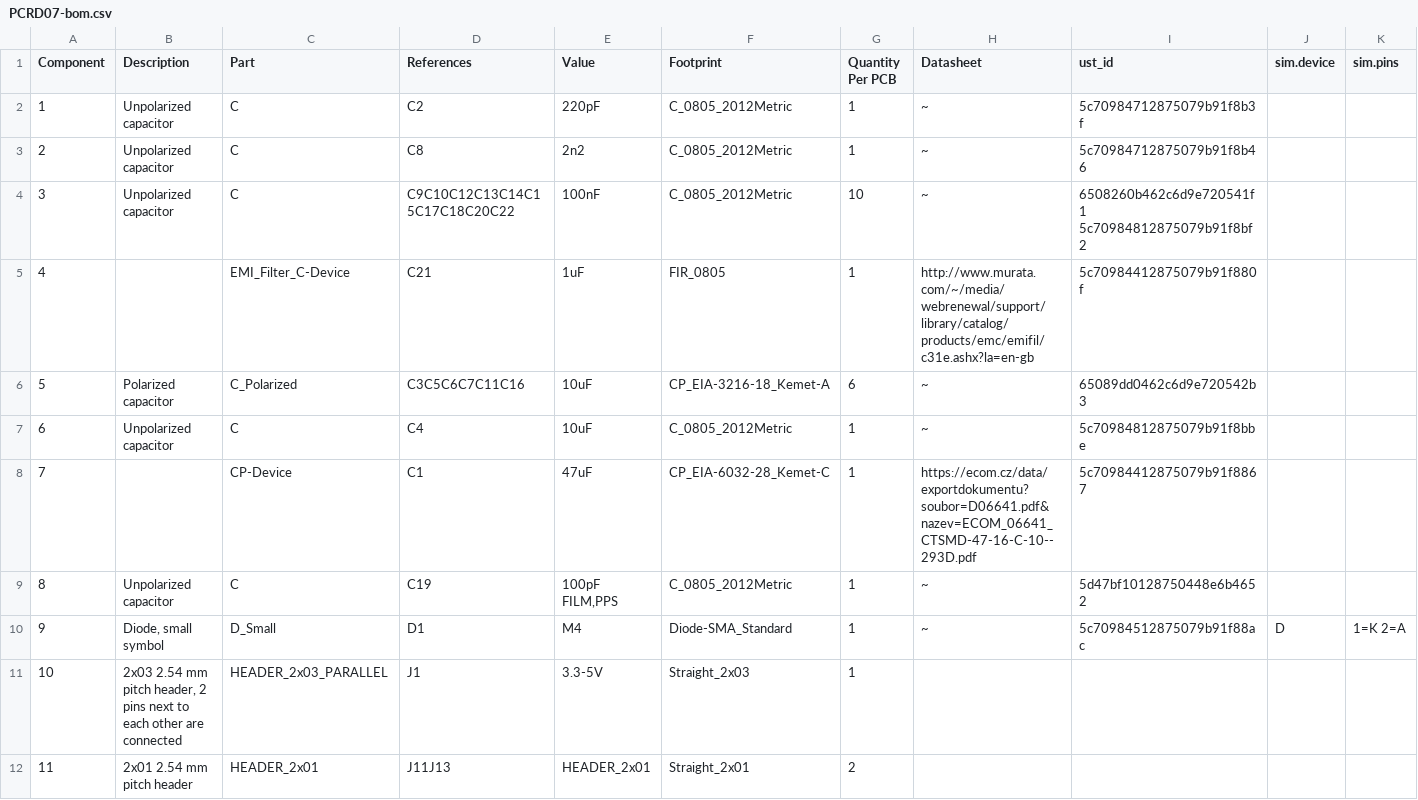
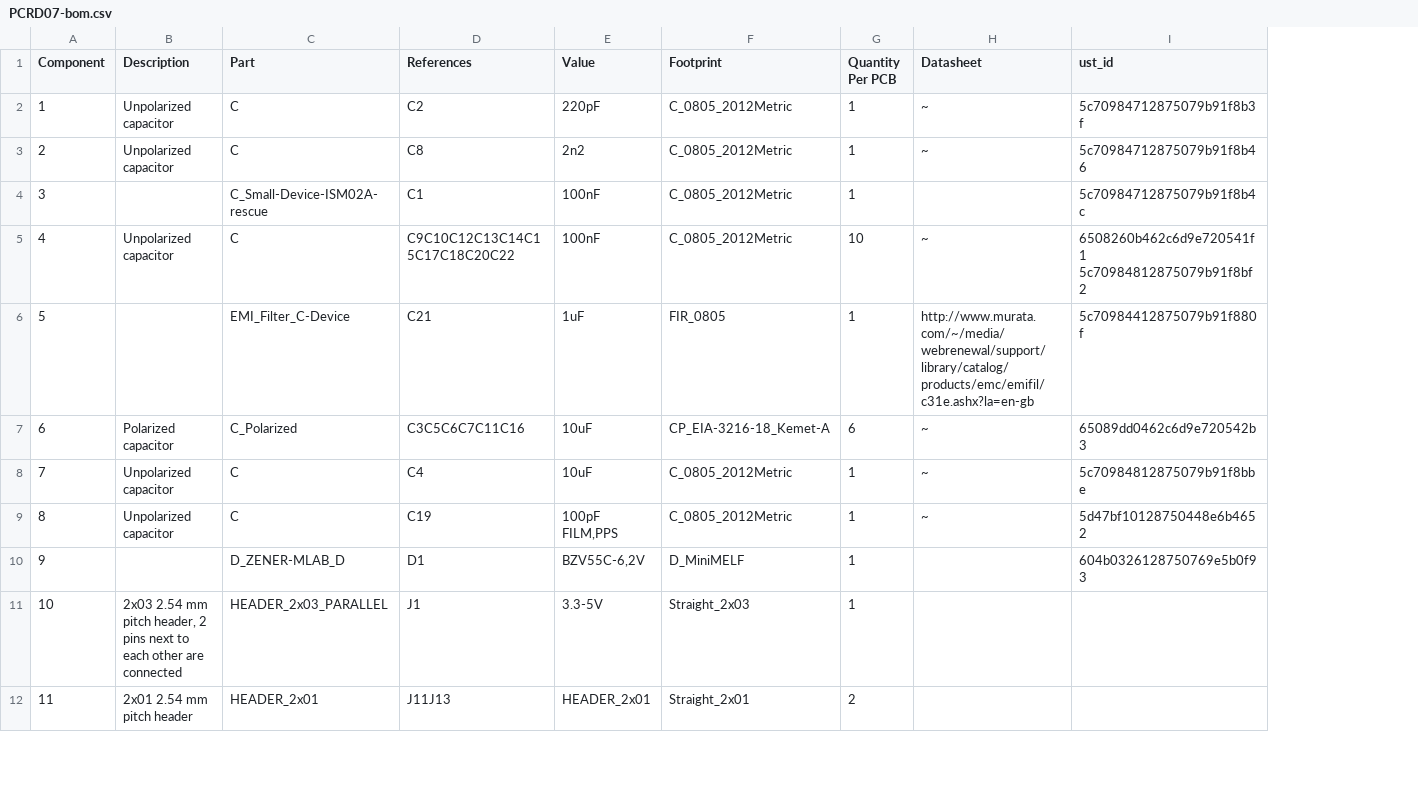
Before and after one commit to kaklik/PCRD07, a CSV file: hw/cam_profi/assembly/PCRD07-bom.csv, drawn as a sheet; only a part is shown; removed rows and columns are numbered as before the commit, all else as after; rows hold the shown columns only; the diff names each change by its address in the sheet, - before the commit and + after, or states it on an @@ line.

```diff
--- a/hw/cam_profi/assembly/PCRD07-bom.csv
+++ b/hw/cam_profi/assembly/PCRD07-bom.csv
-column J (sim.device), row 10: D
-column K (sim.pins), row 10: 1=K 2=A
+row 4: 3 |  | C_Small-Device-ISM02A-rescue | C1 | 100nF | C_0805_2012Metric | 1 |  | 5c70984712875079b91f8b4c
-A5 (Component): 3
+A5 (Component): 4
-A6 (Component): 4
+A6 (Component): 5
-A7 (Component): 5
+A7 (Component): 6
-A8 (Component): 6
+A8 (Component): 7
-row 8: 7 |  | CP-Device | C1 | 47uF | CP_EIA-6032-28_Kemet-C | 1 | https://ecom.cz/data/exportdokumentu?soubor=D06641.pdf&nazev=ECOM_06641_CTSMD-47-16-C-10--293D.pdf | 5c70984412875079b91f8867
-B10 (Description): Diode, small symbol
+B10 (Description): (empty)
-C10 (Part): D_Small
+C10 (Part): D_ZENER-MLAB_D
-E10 (Value): M4
+E10 (Value): BZV55C-6,2V
-F10 (Footprint): Diode-SMA_Standard
+F10 (Footprint): D_MiniMELF
-H10 (Datasheet): ~
+H10 (Datasheet): (empty)
-I10 (ust_id): 5c70984512875079b91f88ac
+I10 (ust_id): 604b0326128750769e5b0f93
```
Also changed, not shown: hw/cam_profi/assembly/PCRD07-bom_nogroup.csv, hw/cam_profi/assembly/PnP/PCRD07_cpl_both_pos.csv, 40 other files.
